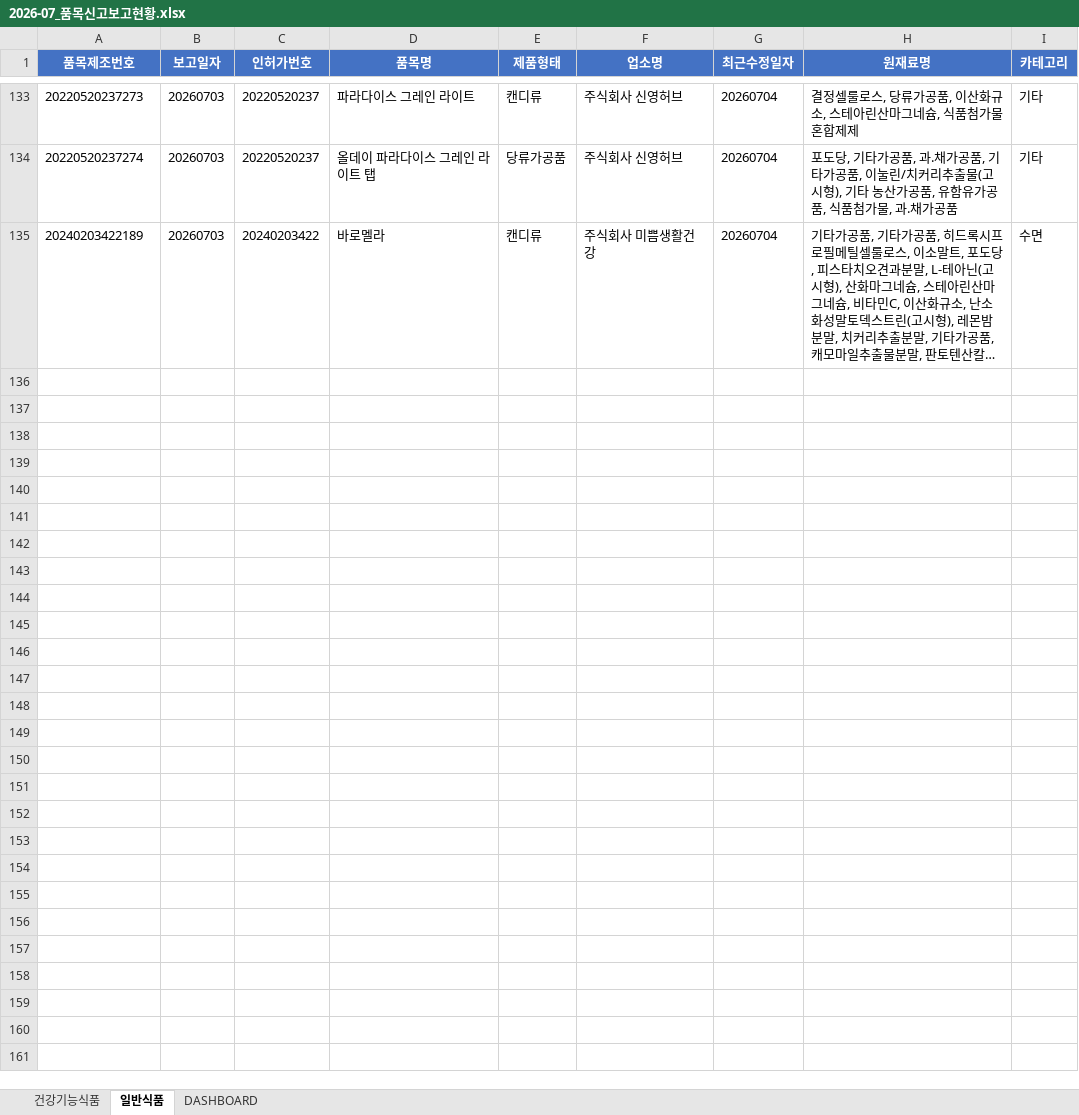
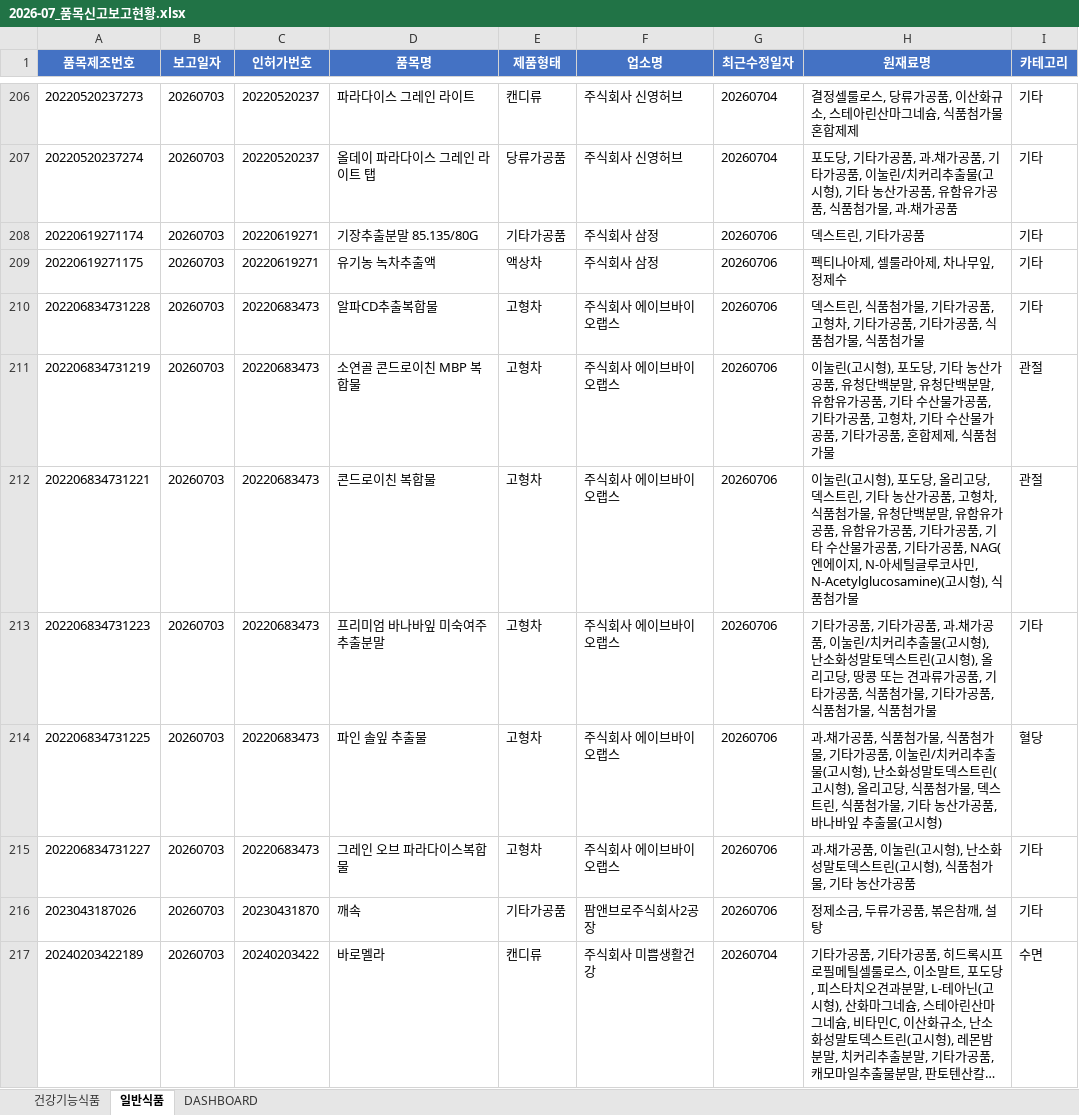
Before and after one commit to primexx98-sudo/food-product-status, an Excel workbook: output/2026-07_품목신고보고현황.xlsx, sheet 일반식품, drawn as a sheet; only a part is shown, gaps mark what is left out; long unchanged cells end in …; values as stored, in another font and other column widths than the file's, no borders; the diff covers the shown part only; the diff names each change by its address in the sheet, - before the commit and + after, or states it on an @@ line.

```diff
--- a/output/2026-07_품목신고보고현황.xlsx (sheet 일반식품)
+++ b/output/2026-07_품목신고보고현황.xlsx (sheet 일반식품)
+row 208: 20220619271174 | 20260703 | 20220619271 | 기장추출분말 85.135/80G | 기타가공품 | 주식회사 삼정 | 20260706 | 덱스트린, 기타가공품 | 기타
+row 209: 20220619271175 | 20260703 | 20220619271 | 유기농 녹차추출액 | 액상차 | 주식회사 삼정 | 20260706 | 펙티나아제, 셀룰라아제, 차나무잎, 정제수 | 기타
+row 210: 202206834731228 | 20260703 | 20220683473 | 알파CD추출복합물 | 고형차 | 주식회사 에이브바이오랩스 | 20260706 | 덱스트린, 식품첨가물, 기타가공품, 고형차, 기타가공품, 기타가공품, 식품첨가물, 식품첨가물 | 기타
+row 211: 202206834731219 | 20260703 | 20220683473 | 소연골 콘드로이친 MBP 복합물 | 고형차 | 주식회사 에이브바이오랩스 | 20260706 | 이눌린(고시형), 포도당, 기타 농산가공품, 유청단백분말, 유청단백분말, 유함유가공품, 기타 수산물가공품, 기타가공품, 고형차, 기타 수산물가공품, 기타가공품, 혼합제제, 식품첨가물 | 관절
+row 212: 202206834731221 | 20260703 | 20220683473 | 콘드로이친 복합물 | 고형차 | 주식회사 에이브바이오랩스 | 20260706 | 이눌린(고시형), 포도당, 올리고당, 덱스트린, 기타 농산가공품, 고형차, 식품첨가물, 유청단백분말, 유함유가공품, 유함유가공품, 기타가공품, 기타 수산물가공품, 기타가공품, NAG(엔에이지, N-아세틸글루코사민, N-Acetylglucosamine)(고시형), 식품첨가물 | 관절
+row 213: 202206834731223 | 20260703 | 20220683473 | 프리미엄 바나바잎 미숙여주 추출분말 | 고형차 | 주식회사 에이브바이오랩스 | 20260706 | 기타가공품, 기타가공품, 과.채가공품, 이눌린/치커리추출물(고시형), 난소화성말토덱스트린(고시형), 올리고당, 땅콩 또는 견과류가공품, 기타가공품, 식품첨가물, 기타가공품, 식품첨가물, 식품첨가물 | 기타
+row 214: 202206834731225 | 20260703 | 20220683473 | 파인 솔잎 추출물 | 고형차 | 주식회사 에이브바이오랩스 | 20260706 | 과.채가공품, 식품첨가물, 식품첨가물, 기타가공품, 이눌린/치커리추출물(고시형), 난소화성말토덱스트린(고시형), 올리고당, 식품첨가물, 덱스트린, 식품첨가물, 기타 농산가공품, 바나바잎 추출물(고시형) | 혈당
+row 215: 202206834731227 | 20260703 | 20220683473 | 그레인 오브 파라다이스복합물 | 고형차 | 주식회사 에이브바이오랩스 | 20260706 | 과.채가공품, 이눌린(고시형), 난소화성말토덱스트린(고시형), 식품첨가물, 기타 농산가공품 | 기타
+row 216: 2023043187026 | 20260703 | 20230431870 | 깨속 | 기타가공품 | 팜앤브로주식회사2공장 | 20260706 | 정제소금, 두류가공품, 볶은참깨, 설탕 | 기타
```
Also changed, not shown: 115 added rows and 3 edited cells elsewhere in this sheet, sheet 건강기능식품, sheet DASHBOARD.
